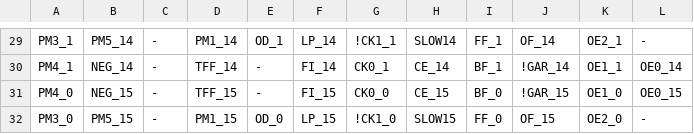
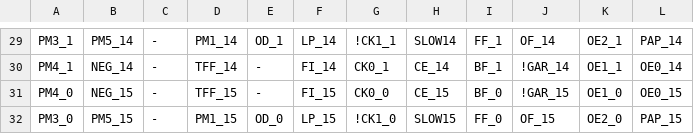
Before and after one commit to ikle/plastique, a CSV file: fuzzer/db/atmel/f1502/mcc.csv, drawn as a sheet; only a part is shown, gaps mark what is left out; the diff covers the shown part only; the diff names each change by its address in the sheet, - before the commit and + after, or states it on an @@ line.

```diff
--- a/fuzzer/db/atmel/f1502/mcc.csv
+++ b/fuzzer/db/atmel/f1502/mcc.csv
-L29: -
+L29: PAP_14
-L32: -
+L32: PAP_15
```
Also changed, not shown: 14 edited cells elsewhere in this file, 1 other file.
